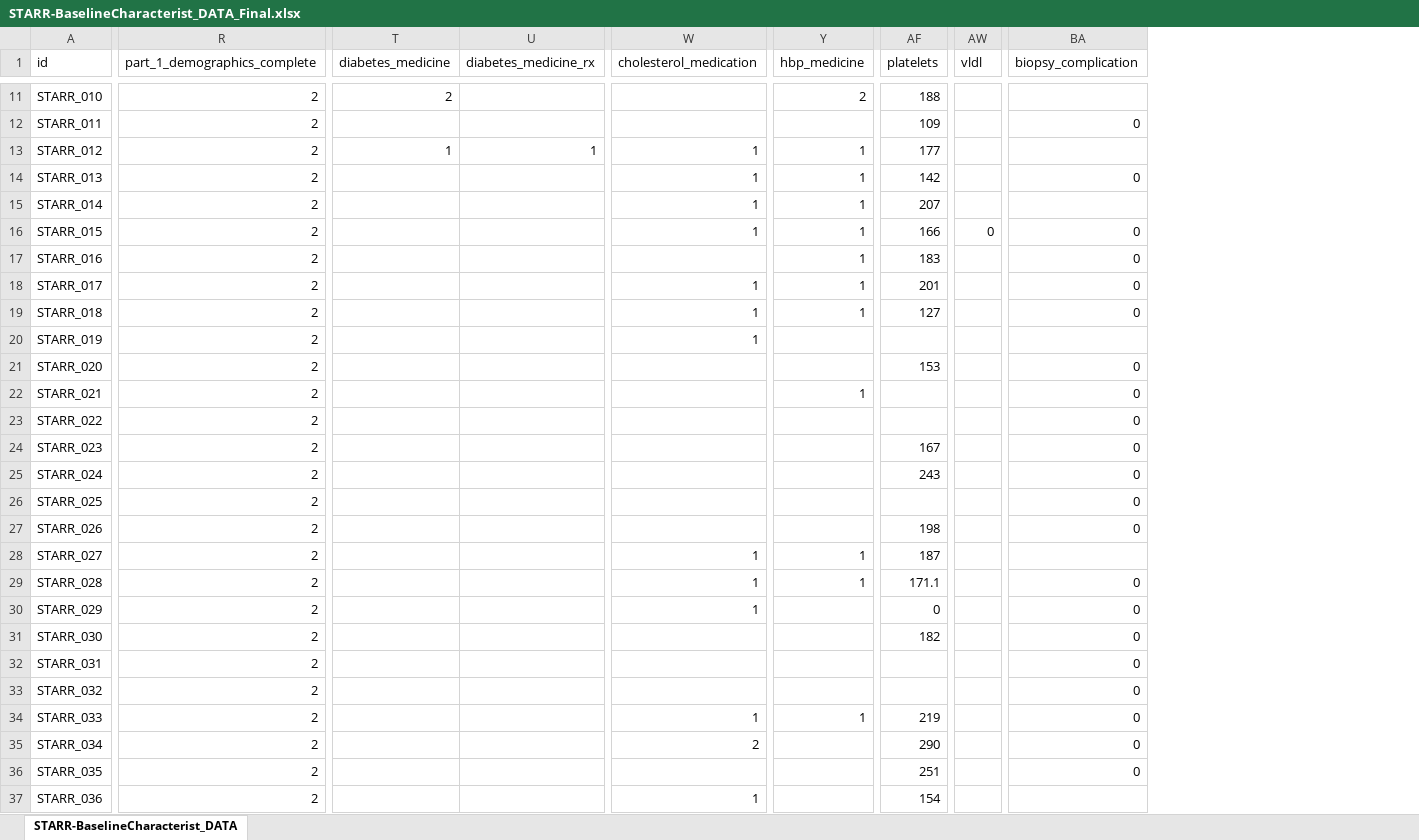
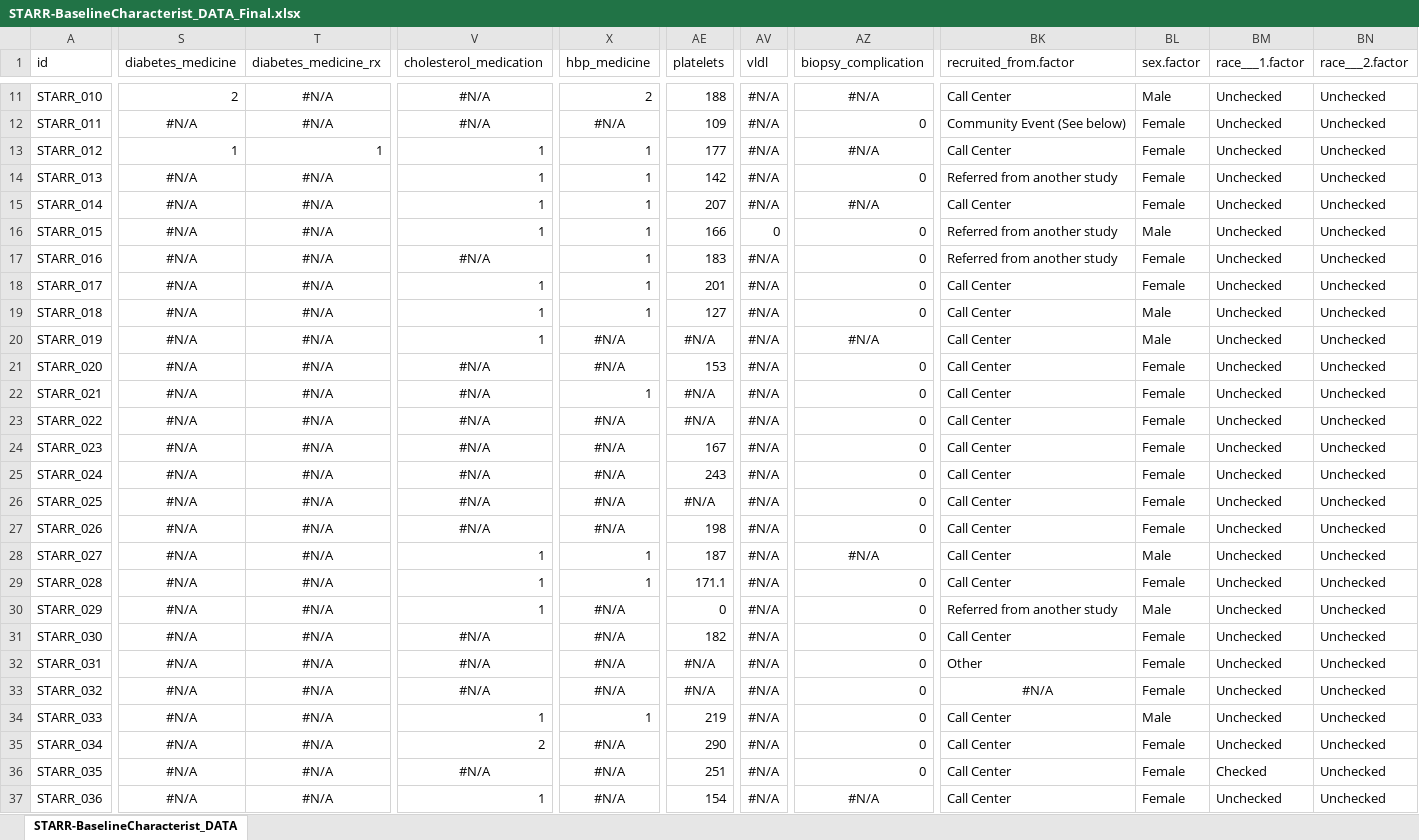
Before and after one commit to dnarna909/UTHSC_cellranger_codes_files, an Excel workbook: RedCap_SubjectsInfo/STARR-BaselineCharacterist_DATA_Final.xlsx, sheet STARR-BaselineCharacterist_DATA, drawn as a sheet; only a part is shown, gaps mark what is left out; values as stored, in another font and other column widths than the file's, no borders; charts and pictures not drawn; removed rows and columns are numbered as before the commit, all else as after; the diff covers the shown part only; the diff names each change by its address in the sheet, - before the commit and + after, or states it on an @@ line.

```diff
--- a/RedCap_SubjectsInfo/STARR-BaselineCharacterist_DATA_Final.xlsx (sheet STARR-BaselineCharacterist_DATA)
+++ b/RedCap_SubjectsInfo/STARR-BaselineCharacterist_DATA_Final.xlsx (sheet STARR-BaselineCharacterist_DATA)
-column R (part_1_demographics_complete), rows 11-37: all 2
+column BK (recruited_from.factor), rows 11-37: Call Center | Community Event (See below) | Call Center | Referred from another study | Call Center | Referred from another study | Referred from another study | Call Center | Call Center | Call Center | Call Center | Call Center | Call Center | Call Center | Call Center | Call Center | Call Center | Call Center | Call Center | Referred from another study | Call Center | Other | #N/A | Call Center | Call Center | Call Center | Call Center
+column BL (sex.factor), rows 11-37: Male | Female | Female | Female | Female | Male | Female | Female | Male | Male | Female | Female | Female | Female | Female | Female | Female | Male | Female | Male | Female | Female | Female | Male | Female | Female | Female
+column BM (race___1.factor), rows 11-37: Unchecked | Unchecked | Unchecked | Unchecked | Unchecked | Unchecked | Unchecked | Unchecked | Unchecked | Unchecked | Unchecked | Unchecked | Unchecked | Unchecked | Unchecked | Unchecked | Unchecked | Unchecked | Unchecked | Unchecked | Unchecked | Unchecked | Unchecked | Unchecked | Unchecked | Checked | Unchecked
+column BN (race___2.factor), rows 11-37: all Unchecked
-T11:T12 (diabetes_medicine_rx): (empty)
+T11:T12 (diabetes_medicine_rx): #N/A
-V11:V12 (cholesterol_medication): (empty)
+V11:V12 (cholesterol_medication): #N/A
-AV11:AV15 (vldl): (empty)
+AV11:AV15 (vldl): #N/A
-AZ11 (biopsy_complication): (empty)
+AZ11 (biopsy_complication): #N/A
-S12 (diabetes_medicine): (empty)
+S12 (diabetes_medicine): #N/A
-X12 (hbp_medicine): (empty)
+X12 (hbp_medicine): #N/A
-AZ13 (biopsy_complication): (empty)
+AZ13 (biopsy_complication): #N/A
-S14:S37 (diabetes_medicine): (empty)
+S14:S37 (diabetes_medicine): #N/A
-T14:T37 (diabetes_medicine_rx): (empty)
+T14:T37 (diabetes_medicine_rx): #N/A
-AZ15 (biopsy_complication): (empty)
+AZ15 (biopsy_complication): #N/A
-V17 (cholesterol_medication): (empty)
+V17 (cholesterol_medication): #N/A
-AV17:AV37 (vldl): (empty)
+AV17:AV37 (vldl): #N/A
-X20:X21 (hbp_medicine): (empty)
+X20:X21 (hbp_medicine): #N/A
-AE20 (platelets): (empty)
+AE20 (platelets): #N/A
-AZ20 (biopsy_complication): (empty)
+AZ20 (biopsy_complication): #N/A
-V21:V27 (cholesterol_medication): (empty)
+V21:V27 (cholesterol_medication): #N/A
-AE22:AE23 (platelets): (empty)
+AE22:AE23 (platelets): #N/A
-X23:X27 (hbp_medicine): (empty)
+X23:X27 (hbp_medicine): #N/A
-AE26 (platelets): (empty)
+AE26 (platelets): #N/A
-AZ28 (biopsy_complication): (empty)
+AZ28 (biopsy_complication): #N/A
-X30:X33 (hbp_medicine): (empty)
+X30:X33 (hbp_medicine): #N/A
-V31:V33 (cholesterol_medication): (empty)
+V31:V33 (cholesterol_medication): #N/A
-AE32:AE33 (platelets): (empty)
+AE32:AE33 (platelets): #N/A
-X35:X37 (hbp_medicine): (empty)
+X35:X37 (hbp_medicine): #N/A
-V36 (cholesterol_medication): (empty)
+V36 (cholesterol_medication): #N/A
-AZ37 (biopsy_complication): (empty)
+AZ37 (biopsy_complication): #N/A
```
Also changed, not shown: 10 added rows, 23 added columns and 418 edited cells elsewhere in this sheet, 4 other files.
